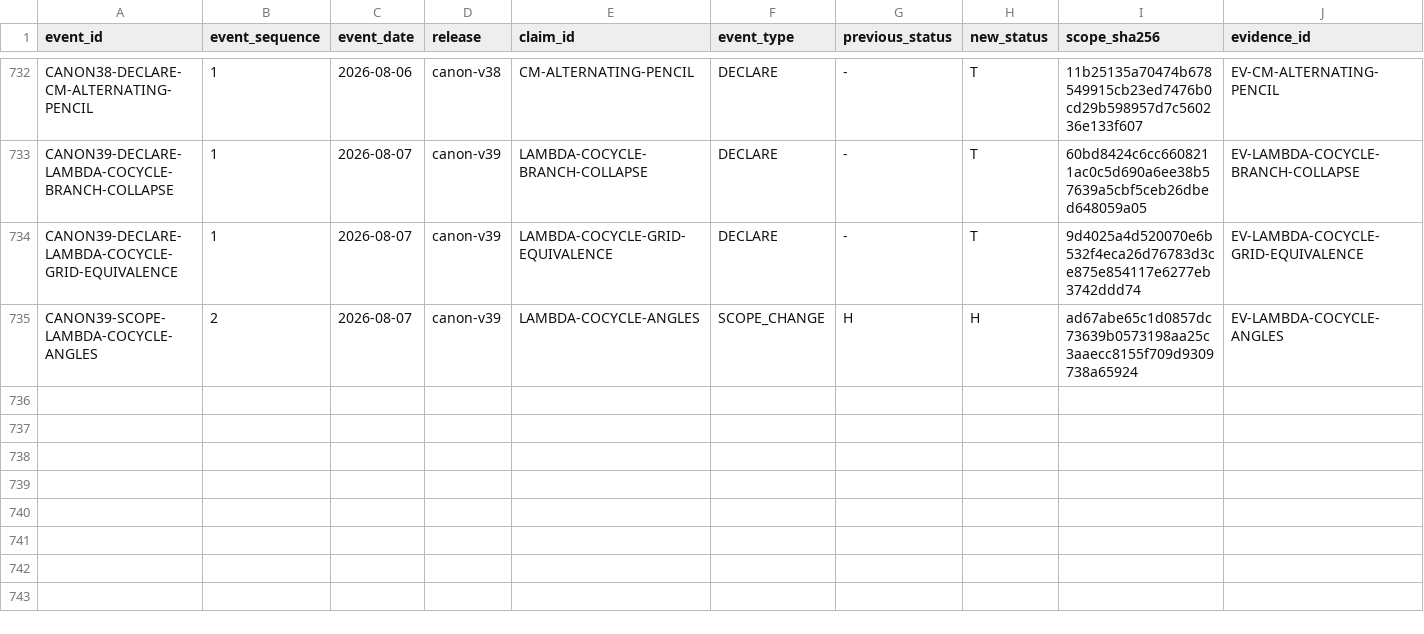
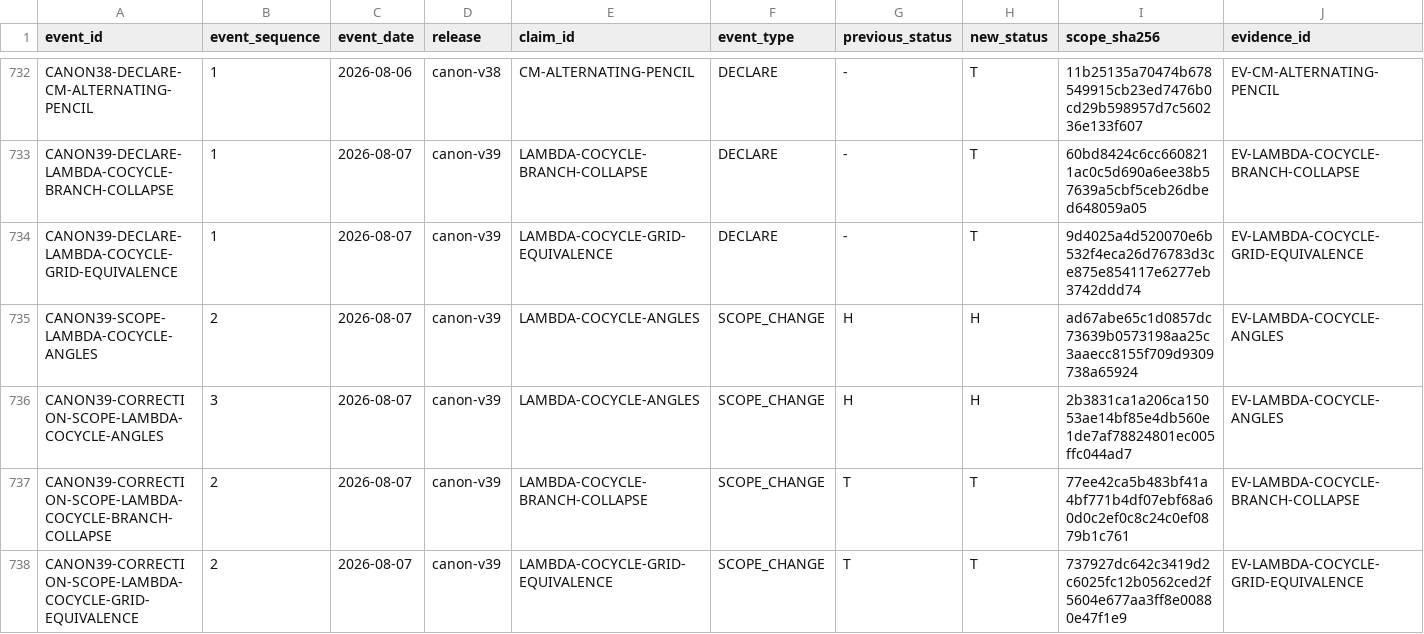
Before and after one commit to mathorn1973/twist-j, a TSV file: canon/HISTORY.tsv, drawn as a sheet; only a part is shown, gaps mark what is left out; rows hold the shown columns only; the diff names each change by its address in the sheet, - before the commit and + after, or states it on an @@ line.

Commit message:
canon: correct v39 lambda cocycle scopes before publication

```diff
--- a/canon/HISTORY.tsv
+++ b/canon/HISTORY.tsv
+row 736: CANON39-CORRECTION-SCOPE-LAMBDA-COCYCLE-ANGLES | 3 | 2026-08-07 | canon-v39 | LAMBDA-COCYCLE-ANGLES | SCOPE_CHANGE | H | H | 2b3831ca1a206ca15053ae14bf85e4db560e1de7af78824801ec005ffc044ad7 | EV-LAMBDA-COCYCLE-ANGLES
+row 737: CANON39-CORRECTION-SCOPE-LAMBDA-COCYCLE-BRANCH-COLLAPSE | 2 | 2026-08-07 | canon-v39 | LAMBDA-COCYCLE-BRANCH-COLLAPSE | SCOPE_CHANGE | T | T | 77ee42ca5b483bf41a4bf771b4df07ebf68a60d0c2ef0c8c24c0ef0879b1c761 | EV-LAMBDA-COCYCLE-BRANCH-COLLAPSE
+row 738: CANON39-CORRECTION-SCOPE-LAMBDA-COCYCLE-GRID-EQUIVALENCE | 2 | 2026-08-07 | canon-v39 | LAMBDA-COCYCLE-GRID-EQUIVALENCE | SCOPE_CHANGE | T | T | 737927dc642c3419d2c6025fc12b0562ced2f5604e677aa3ff8e00880e47f1e9 | EV-LAMBDA-COCYCLE-GRID-EQUIVALENCE
```
Also changed, not shown: canon/REGISTRY.tsv, 8 other files.
